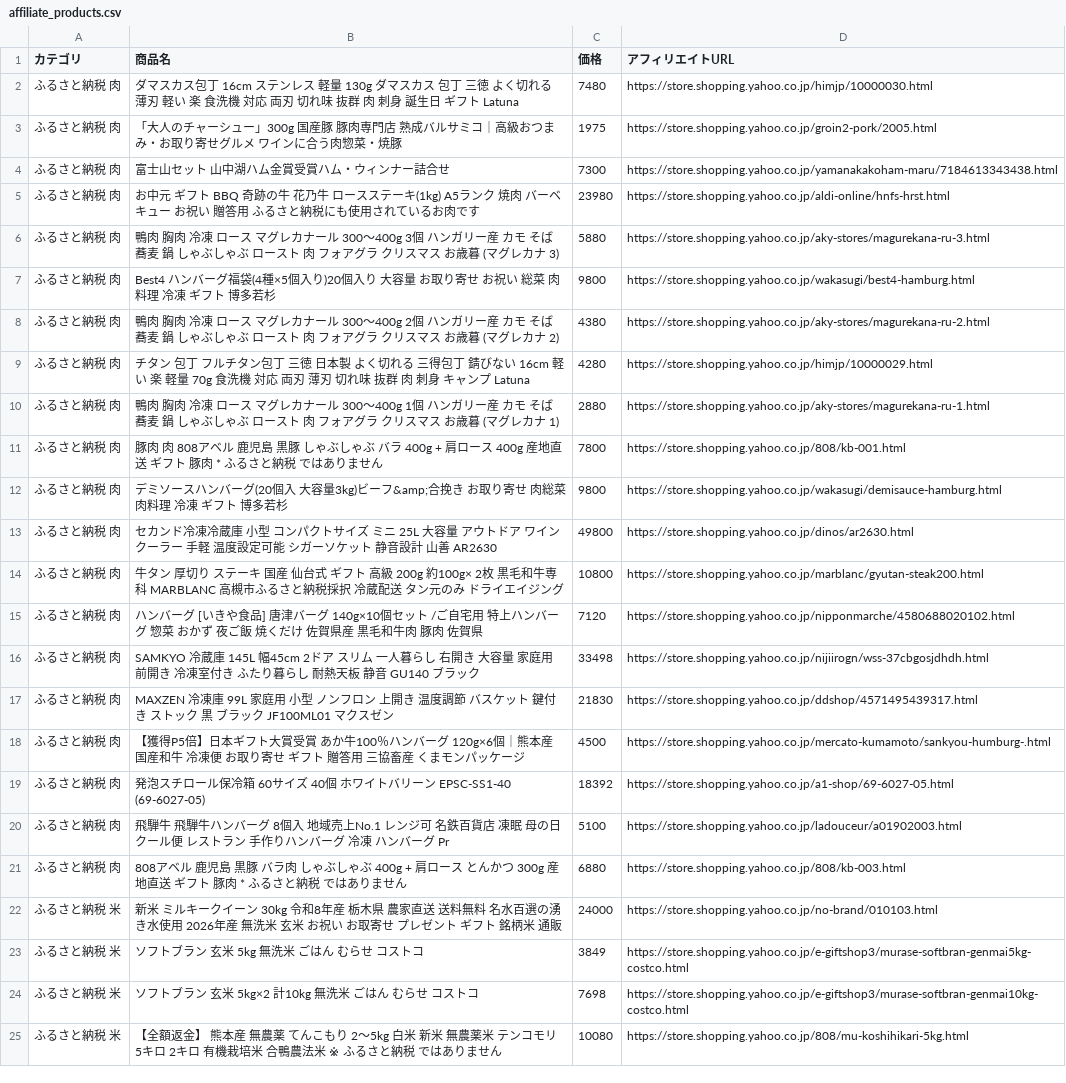
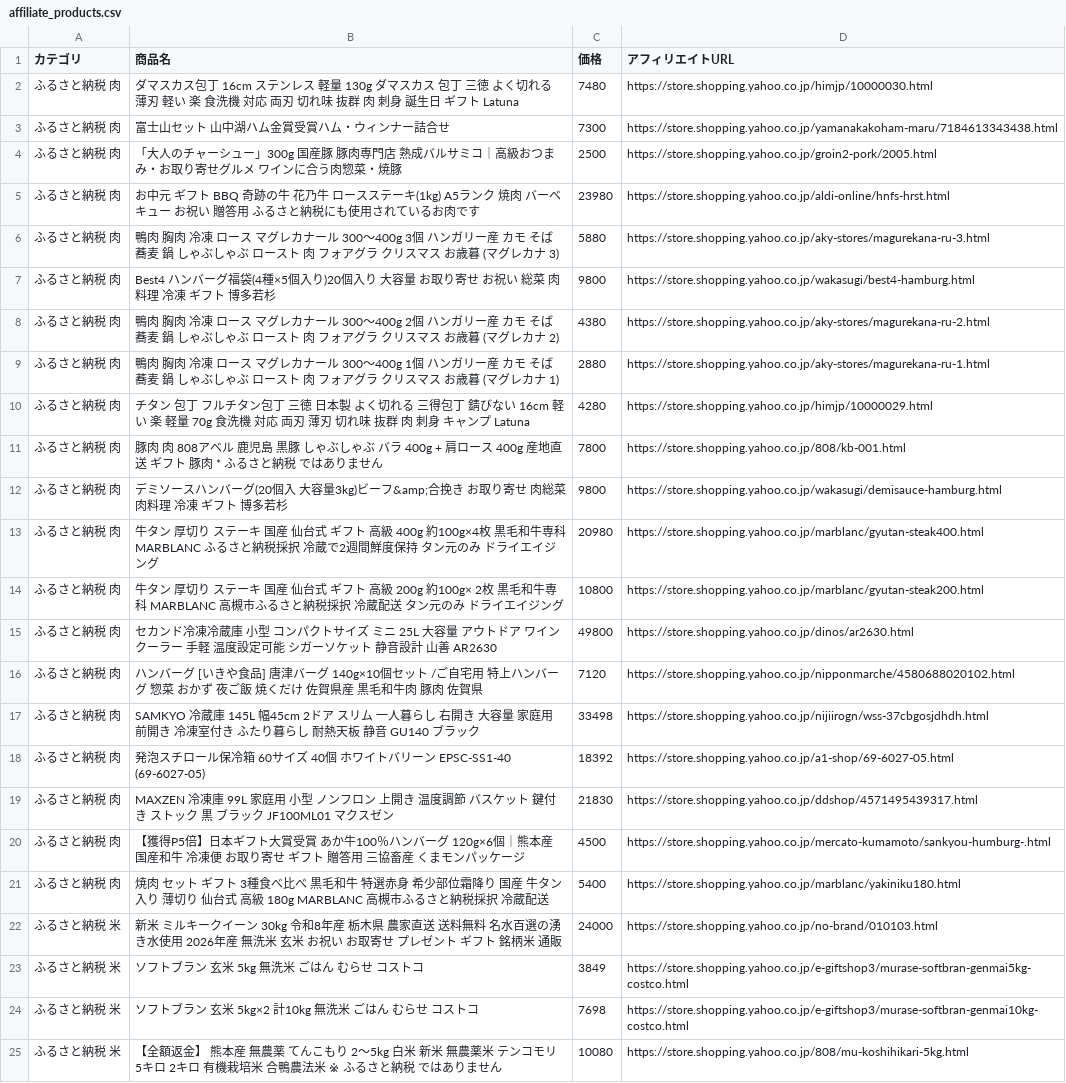
Before and after one commit to nrh44702-cell/yahoo-furusato, a CSV file: affiliate_products.csv, drawn as a sheet; only a part is shown; the diff covers the shown part only.

```diff
--- a/affiliate_products.csv
+++ b/affiliate_products.csv
@@ -2,4 +2,4 @@
 ふるさと納税 肉,ダマスカス包丁 16cm ステンレス 軽量 130g ダマスカス 包丁 三徳 よく切れる 薄刃 軽い 楽 食洗機 対応 両刃 切れ味 抜群 肉 刺身 誕生日 ギフト Latuna,7480,https://store.shopping.yahoo.co.jp/himjp/10000030.html
-ふるさと納税 肉,「大人のチャーシュー」300g 国産豚 豚肉専門店 熟成バルサミコ｜高級おつまみ・お取り寄せグルメ ワインに合う肉惣菜・焼豚,1975,https://store.shopping.yahoo.co.jp/groin2-pork/2005.html
 ふるさと納税 肉,富士山セット 山中湖ハム金賞受賞ハム・ウィンナー詰合せ,7300,https://store.shopping.yahoo.co.jp/yamanakakoham-maru/7184613343438.html
+ふるさと納税 肉,「大人のチャーシュー」300g 国産豚 豚肉専門店 熟成バルサミコ｜高級おつまみ・お取り寄せグルメ ワインに合う肉惣菜・焼豚,2500,https://store.shopping.yahoo.co.jp/groin2-pork/2005.html
 ふるさと納税 肉,お中元 ギフト BBQ 奇跡の牛 花乃牛 ロースステーキ(1kg) A5ランク 焼肉 バーベキュー お祝い 贈答用 ふるさと納税にも使用されているお肉です,23980,https://store.shopping.yahoo.co.jp/aldi-online/hnfs-hrst.html
@@ -8,15 +8,15 @@
 ふるさと納税 肉,鴨肉 胸肉 冷凍 ロース マグレカナール 300〜400g 2個 ハンガリー産 カモ そば 蕎麦 鍋 しゃぶしゃぶ ロースト 肉 フォアグラ クリスマス お歳暮 (マグレカナ 2),4380,https://store.shopping.yahoo.co.jp/aky-stores/magurekana-ru-2.html
+ふるさと納税 肉,鴨肉 胸肉 冷凍 ロース マグレカナール 300〜400g 1個 ハンガリー産 カモ そば 蕎麦 鍋 しゃぶしゃぶ ロースト 肉 フォアグラ クリスマス お歳暮 (マグレカナ 1),2880,https://store.shopping.yahoo.co.jp/aky-stores/magurekana-ru-1.html
 ふるさと納税 肉,チタン 包丁 フルチタン包丁 三徳 日本製 よく切れる 三得包丁 錆びない 16cm 軽い 楽 軽量 70g 食洗機 対応 両刃 薄刃 切れ味 抜群 肉 刺身 キャンプ Latuna,4280,https://store.shopping.yahoo.co.jp/himjp/10000029.html
-ふるさと納税 肉,鴨肉 胸肉 冷凍 ロース マグレカナール 300〜400g 1個 ハンガリー産 カモ そば 蕎麦 鍋 しゃぶしゃぶ ロースト 肉 フォアグラ クリスマス お歳暮 (マグレカナ 1),2880,https://store.shopping.yahoo.co.jp/aky-stores/magurekana-ru-1.html
 ふるさと納税 肉,豚肉 肉 808アベル 鹿児島 黒豚 しゃぶしゃぶ バラ 400g + 肩ロース 400g 産地直送 ギフト 豚肉 * ふるさと納税 ではありません,7800,https://store.shopping.yahoo.co.jp/808/kb-001.html
 ふるさと納税 肉,デミソースハンバーグ(20個入 大容量3kg)ビーフ&amp;合挽き お取り寄せ 肉総菜 肉料理 冷凍 ギフト 博多若杉,9800,https://store.shopping.yahoo.co.jp/wakasugi/demisauce-hamburg.html
+ふるさと納税 肉,牛タン 厚切り ステーキ 国産 仙台式 ギフト 高級 400g 約100g×4枚 黒毛和牛専科 MARBLANC ふるさと納税採択 冷蔵で2週間鮮度保持 タン元のみ ドライエイジング,20980,https://store.shopping.yahoo.co.jp/marblanc/gyutan-steak400.html
+ふるさと納税 肉,牛タン 厚切り ステーキ 国産 仙台式 ギフト 高級 200g 約100g× 2枚 黒毛和牛専科 MARBLANC 高槻市ふるさと納税採択 冷蔵配送 タン元のみ ドライエイジング,10800,https://store.shopping.yahoo.co.jp/marblanc/gyutan-steak200.html
 ふるさと納税 肉,セカンド冷凍冷蔵庫 小型 コンパクトサイズ ミニ 25L 大容量 アウトドア ワインクーラー 手軽 温度設定可能 シガーソケット 静音設計 山善 AR2630,49800,https://store.shopping.yahoo.co.jp/dinos/ar2630.html
-ふるさと納税 肉,牛タン 厚切り ステーキ 国産 仙台式 ギフト 高級 200g 約100g× 2枚 黒毛和牛専科 MARBLANC 高槻市ふるさと納税採択 冷蔵配送 タン元のみ ドライエイジング,10800,https://store.shopping.yahoo.co.jp/marblanc/gyutan-steak200.html
 ふるさと納税 肉,ハンバーグ [いきや食品] 唐津バーグ 140g×10個セット /ご自宅用 特上ハンバーグ 惣菜 おかず 夜ご飯 焼くだけ 佐賀県産 黒毛和牛肉 豚肉 佐賀県,7120,https://store.shopping.yahoo.co.jp/nipponmarche/4580688020102.html
 ふるさと納税 肉,SAMKYO 冷蔵庫 145L 幅45cm 2ドア スリム 一人暮らし 右開き 大容量 家庭用 前開き 冷凍室付き ふたり暮らし 耐熱天板 静音 GU140 ブラック,33498,https://store.shopping.yahoo.co.jp/nijiirogn/wss-37cbgosjdhdh.html
+ふるさと納税 肉,発泡スチロール保冷箱 60サイズ 40個 ホワイトバリーン EPSC-SS1-40 (69-6027-05),18392,https://store.shopping.yahoo.co.jp/a1-shop/69-6027-05.html
 ふるさと納税 肉,MAXZEN 冷凍庫 99L 家庭用 小型 ノンフロン 上開き 温度調節 バスケット 鍵付き ストック 黒 ブラック JF100ML01 マクスゼン,21830,https://store.shopping.yahoo.co.jp/ddshop/4571495439317.html
 ふるさと納税 肉,【獲得P5倍】日本ギフト大賞受賞 あか牛100％ハンバーグ 120g×6個｜熊本産 国産和牛 冷凍便 お取り寄せ ギフト 贈答用 三協畜産 くまモンパッケージ,4500,https://store.shopping.yahoo.co.jp/mercato-kumamoto/sankyou-humburg-.html
-ふるさと納税 肉,発泡スチロール保冷箱 60サイズ 40個 ホワイトバリーン EPSC-SS1-40 (69-6027-05),18392,https://store.shopping.yahoo.co.jp/a1-shop/69-6027-05.html
-ふるさと納税 肉,飛騨牛 飛騨牛ハンバーグ 8個入 地域売上No.1 レンジ可 名鉄百貨店 凍眠 母の日 クール便 レストラン 手作りハンバーグ 冷凍 ハンバーグ Pr,5100,https://store.shopping.yahoo.co.jp/ladouceur/a01902003.html
-ふるさと納税 肉,808アベル 鹿児島 黒豚 バラ肉 しゃぶしゃぶ 400g + 肩ロース とんかつ 300g 産地直送  ギフト 豚肉 * ふるさと納税 ではありません,6880,https://store.shopping.yahoo.co.jp/808/kb-003.html
+ふるさと納税 肉,焼肉 セット ギフト 3種食べ比べ 黒毛和牛 特選赤身 希少部位霜降り 国産 牛タン 入り 薄切り 仙台式 高級 180g MARBLANC 高槻市ふるさと納税採択 冷蔵配送,5400,https://store.shopping.yahoo.co.jp/marblanc/yakiniku180.html
 ふるさと納税 米,新米 ミルキークイーン 30kg 令和8年産 栃木県 農家直送 送料無料 名水百選の湧き水使用 2026年産 無洗米 玄米 お祝い お取寄せ プレゼント ギフト 銘柄米 通販,24000,https://store.shopping.yahoo.co.jp/no-brand/010103.html
```
Also changed, not shown: 4 added rows, 4 removed rows and 16 moved rows elsewhere in this file, 1 other file.
